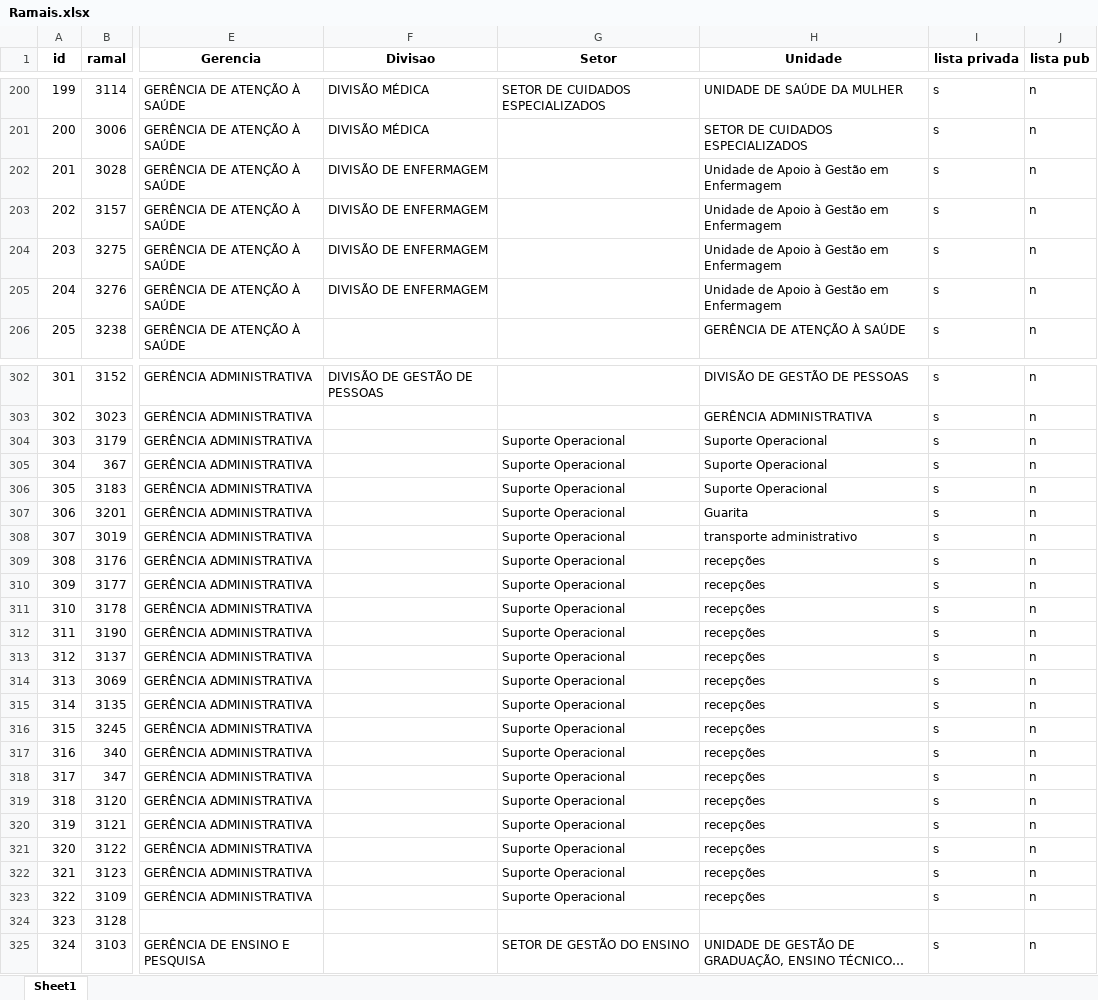
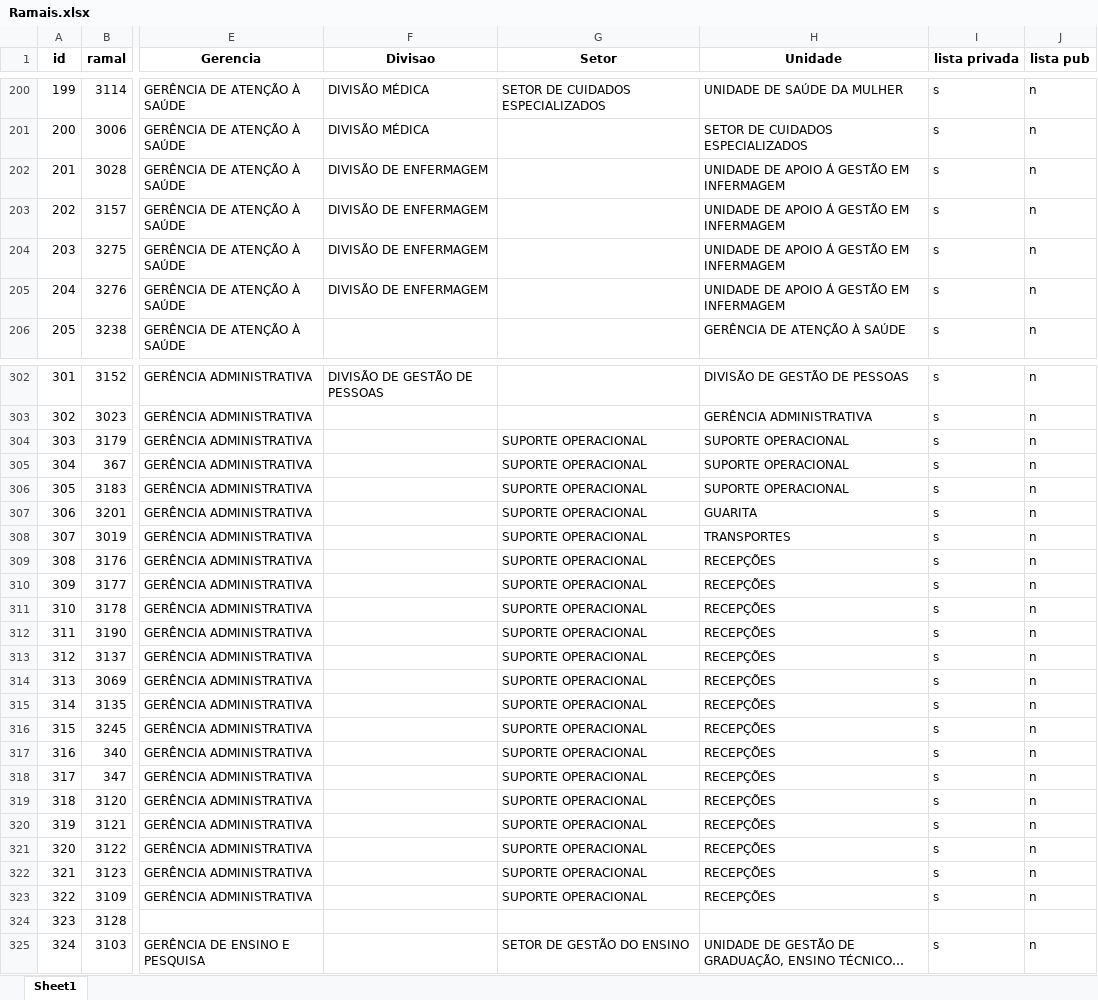
Before and after one commit to PedroRLongo1/pop-ramais, an Excel workbook: src/Ramais.xlsx, sheet Sheet1, drawn as a sheet; only a part is shown, gaps mark what is left out; long unchanged cells end in …; values as stored, in another font and other column widths than the file's, no borders; the diff covers the shown part only; the diff names each change by its address in the sheet, - before the commit and + after, or states it on an @@ line.

```diff
--- a/src/Ramais.xlsx (sheet Sheet1)
+++ b/src/Ramais.xlsx (sheet Sheet1)
-H202:H205 (Unidade): Unidade de Apoio à Gestão em Enfermagem
+H202:H205 (Unidade): UNIDADE DE APOIO Á GESTÃO EM INFERMAGEM
-G304:G323 (Setor): Suporte Operacional
+G304:G323 (Setor): SUPORTE OPERACIONAL
-H304:H306 (Unidade): Suporte Operacional
+H304:H306 (Unidade): SUPORTE OPERACIONAL
-H307 (Unidade): Guarita
+H307 (Unidade): GUARITA
-H308 (Unidade): transporte administrativo
+H308 (Unidade): TRANSPORTES
-H309:H323 (Unidade): recepções
+H309:H323 (Unidade): RECEPÇÕES
```
Also changed, not shown: 40 edited cells elsewhere in this sheet, 9 other files.
